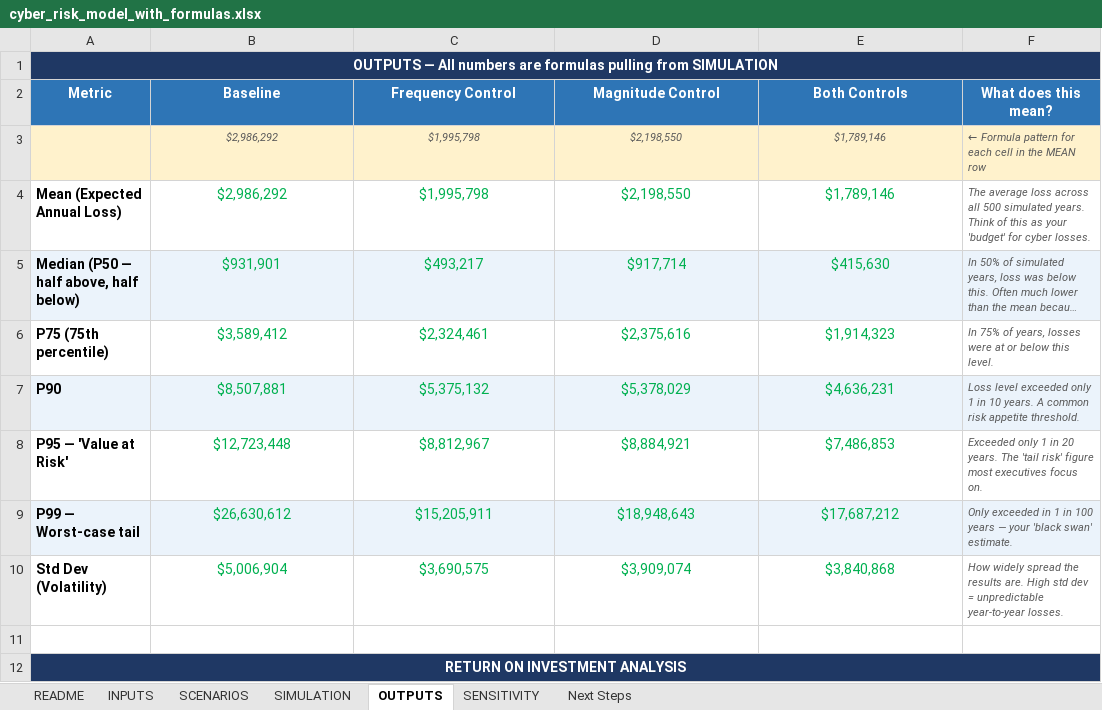
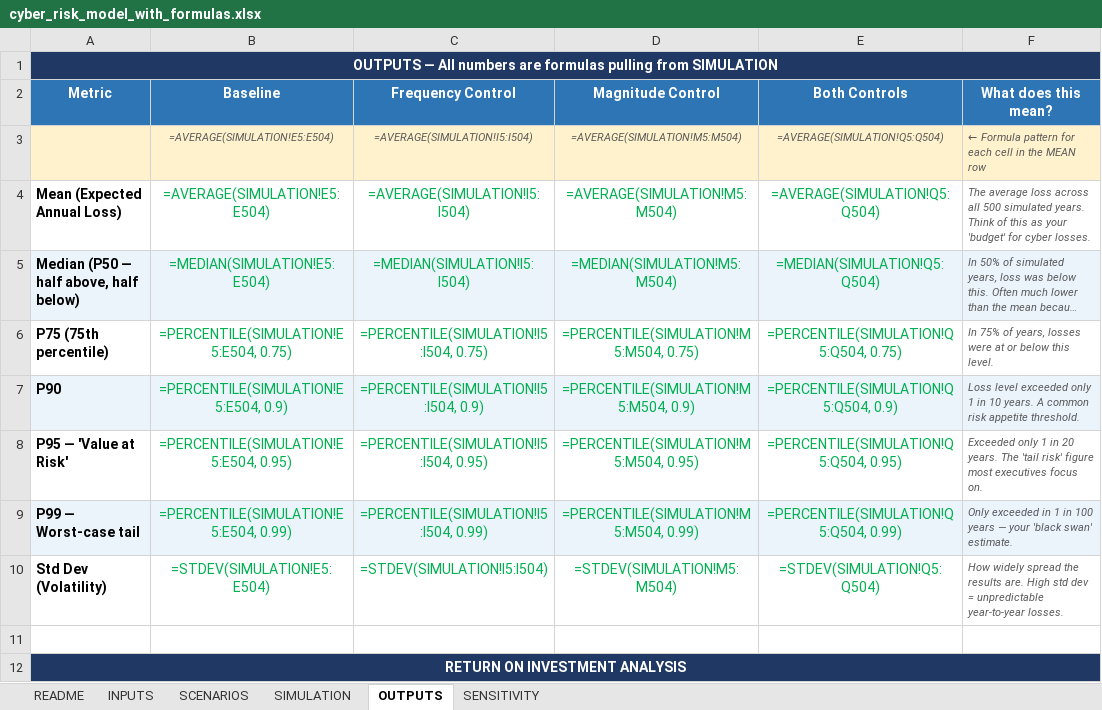
Before and after one commit to rafatyazdani/excel-cyber-risk-models, an Excel workbook: teaching/cyber_risk_model_with_formulas.xlsx, sheet OUTPUTS, drawn as a sheet; only a part is shown; long unchanged cells end in …; values as stored, in another font and other column widths than the file's, no borders; formulas without a stored value are shown as written; charts and pictures not drawn; removed rows and columns are numbered as before the commit, all else as after; the diff covers the shown part only; the diff names each change by its address in the sheet, - before the commit and + after, or states it on an @@ line.

Commit message:
Clean both workbooks for public release
Teaching workbook (cyber_risk_model_with_formulas.xlsx):
- Removed Next Steps tab (private brainstorming notes for LinkedIn / AI
  enhancements / consulting positioning, preserved separately in private
  notes outside the repo)

Production workbook (risk_to_value_model.xlsx):
- Removed private M365 chat URL from README
- Rewrote AI-assistant first-person voice ("I'll regenerate",
  "ask me to", "I can do this for you") in neutral documentation voice
- Removed "Keep this internal" language that contradicted public release
- Removed scratch LinkedIn-quote column from README
- Removed personal cell comment from SIM_BASELINE D1
- Underlying simulation math, formulas, scenarios, and outputs unchanged

```diff
--- a/teaching/cyber_risk_model_with_formulas.xlsx (sheet OUTPUTS)
+++ b/teaching/cyber_risk_model_with_formulas.xlsx (sheet OUTPUTS)
-sheet tab: Next Steps
-row 3:  | $2,986,292 | $1,995,798 | $2,198,550 | $1,789,146 | ← Formula pattern for each cell in the MEAN row
+row 3:  | =AVERAGE(SIMULATION!E5:E504) | =AVERAGE(SIMULATION!I5:I504) | =AVERAGE(SIMULATION!M5:M504) | =AVERAGE(SIMULATION!Q5:Q504) | ← Formula pattern for each cell in the MEAN row
-B4 (Baseline): $2,986,292
+B4 (Baseline): =AVERAGE(SIMULATION!E5:E504)
-C4 (Frequency Control): $1,995,798
+C4 (Frequency Control): =AVERAGE(SIMULATION!I5:I504)
-D4 (Magnitude Control): $2,198,550
+D4 (Magnitude Control): =AVERAGE(SIMULATION!M5:M504)
-E4 (Both Controls): $1,789,146
+E4 (Both Controls): =AVERAGE(SIMULATION!Q5:Q504)
-B5 (Baseline): $931,901
+B5 (Baseline): =MEDIAN(SIMULATION!E5:E504)
-C5 (Frequency Control): $493,217
+C5 (Frequency Control): =MEDIAN(SIMULATION!I5:I504)
-D5 (Magnitude Control): $917,714
+D5 (Magnitude Control): =MEDIAN(SIMULATION!M5:M504)
-E5 (Both Controls): $415,630
+E5 (Both Controls): =MEDIAN(SIMULATION!Q5:Q504)
-B6 (Baseline): $3,589,412
+B6 (Baseline): =PERCENTILE(SIMULATION!E5:E504, 0.75)
-C6 (Frequency Control): $2,324,461
+C6 (Frequency Control): =PERCENTILE(SIMULATION!I5:I504, 0.75)
-D6 (Magnitude Control): $2,375,616
+D6 (Magnitude Control): =PERCENTILE(SIMULATION!M5:M504, 0.75)
-E6 (Both Controls): $1,914,323
+E6 (Both Controls): =PERCENTILE(SIMULATION!Q5:Q504, 0.75)
-B7 (Baseline): $8,507,881
+B7 (Baseline): =PERCENTILE(SIMULATION!E5:E504, 0.9)
-C7 (Frequency Control): $5,375,132
+C7 (Frequency Control): =PERCENTILE(SIMULATION!I5:I504, 0.9)
-D7 (Magnitude Control): $5,378,029
+D7 (Magnitude Control): =PERCENTILE(SIMULATION!M5:M504, 0.9)
-E7 (Both Controls): $4,636,231
+E7 (Both Controls): =PERCENTILE(SIMULATION!Q5:Q504, 0.9)
-B8 (Baseline): $12,723,448
+B8 (Baseline): =PERCENTILE(SIMULATION!E5:E504, 0.95)
-C8 (Frequency Control): $8,812,967
+C8 (Frequency Control): =PERCENTILE(SIMULATION!I5:I504, 0.95)
-D8 (Magnitude Control): $8,884,921
+D8 (Magnitude Control): =PERCENTILE(SIMULATION!M5:M504, 0.95)
-E8 (Both Controls): $7,486,853
+E8 (Both Controls): =PERCENTILE(SIMULATION!Q5:Q504, 0.95)
-B9 (Baseline): $26,630,612
+B9 (Baseline): =PERCENTILE(SIMULATION!E5:E504, 0.99)
-C9 (Frequency Control): $15,205,911
+C9 (Frequency Control): =PERCENTILE(SIMULATION!I5:I504, 0.99)
-D9 (Magnitude Control): $18,948,643
+D9 (Magnitude Control): =PERCENTILE(SIMULATION!M5:M504, 0.99)
-E9 (Both Controls): $17,687,212
+E9 (Both Controls): =PERCENTILE(SIMULATION!Q5:Q504, 0.99)
-B10 (Baseline): $5,006,904
+B10 (Baseline): =STDEV(SIMULATION!E5:E504)
-C10 (Frequency Control): $3,690,575
+C10 (Frequency Control): =STDEV(SIMULATION!I5:I504)
-D10 (Magnitude Control): $3,909,074
+D10 (Magnitude Control): =STDEV(SIMULATION!M5:M504)
-E10 (Both Controls): $3,840,868
+E10 (Both Controls): =STDEV(SIMULATION!Q5:Q504)
```
Also changed, not shown: 9 edited cells elsewhere in this sheet, sheet SIMULATION, charts or pictures, 1 other file.
